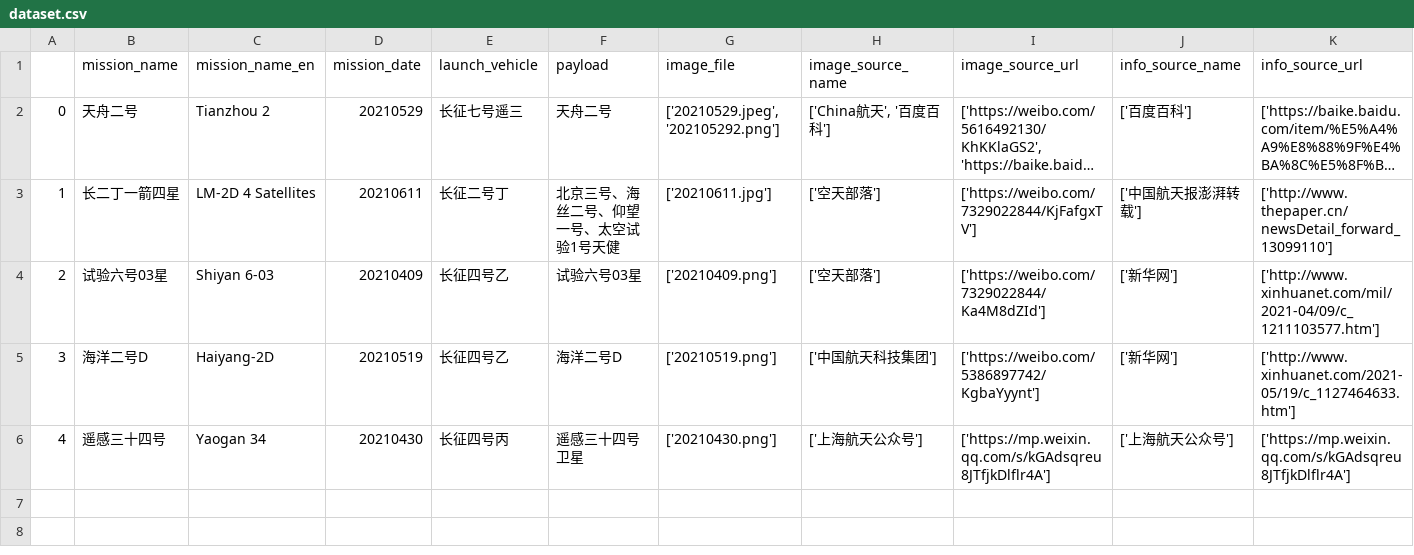
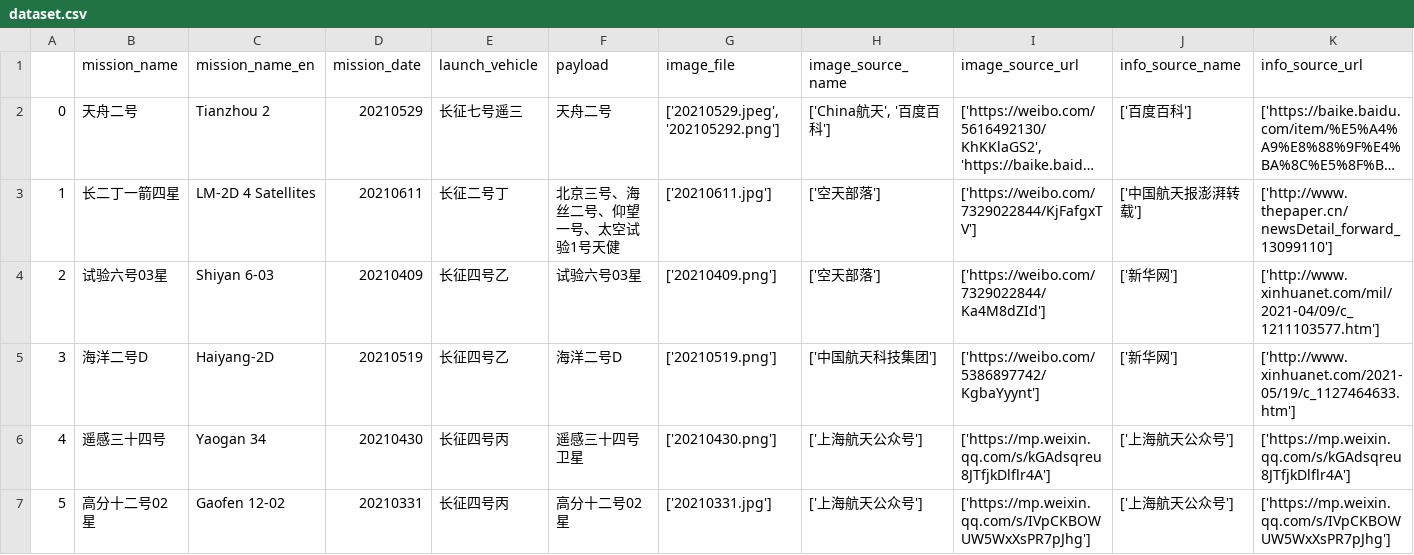
Before and after one commit to pengzhenghao/ChinaSpaceMissionBadges, a CSV file: gallery/dataset.csv, drawn as a sheet; only a part is shown; long unchanged cells end in …; rows hold the shown columns only; the diff names each change by its address in the sheet, - before the commit and + after, or states it on an @@ line.

```diff
--- a/gallery/dataset.csv
+++ b/gallery/dataset.csv
+row 7: 5 | 高分十二号02星 | Gaofen 12-02 | 20210331 | 长征四号丙 | 高分十二号02星 | ['20210331.jpg'] | ['上海航天公众号'] | ['https://mp.weixin.qq.com/s/IVpCKBOWUW5WxXsPR7pJhg'] | ['上海航天公众号'] | ['https://mp.weixin.qq.com/s/IVpCKBOWUW5WxXsPR7pJhg']
```
Also changed, not shown: 5 other files.
